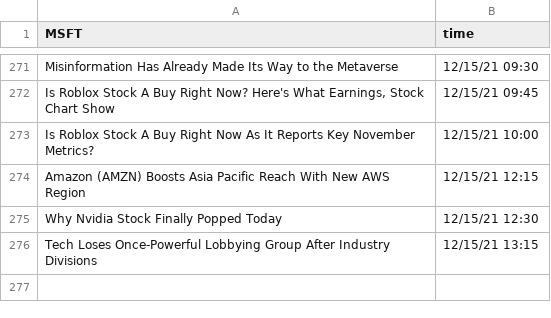
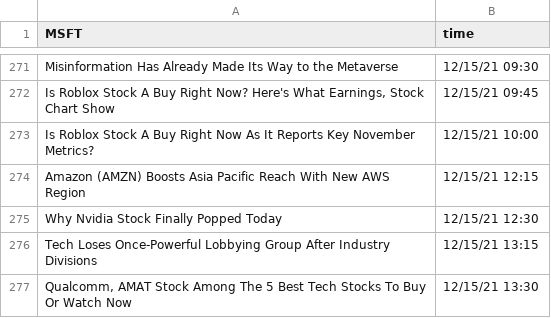
Before and after one commit to SophieLiuYQ/HeterogeneousComputing, a CSV file: data_MSFT.csv, drawn as a sheet; only a part is shown, gaps mark what is left out; the diff names each change by its address in the sheet, - before the commit and + after, or states it on an @@ line.

```diff
--- a/data_MSFT.csv
+++ b/data_MSFT.csv
+row 277: Qualcomm, AMAT Stock Among The 5 Best Tech Stocks To Buy Or Watch Now | 12/15/21 13:30
```
Also changed, not shown: price_AMD.csv, price_FB.csv, 6 other files.
